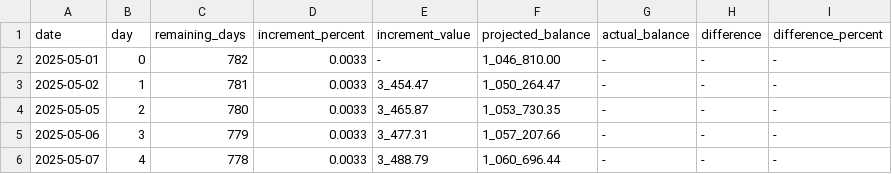
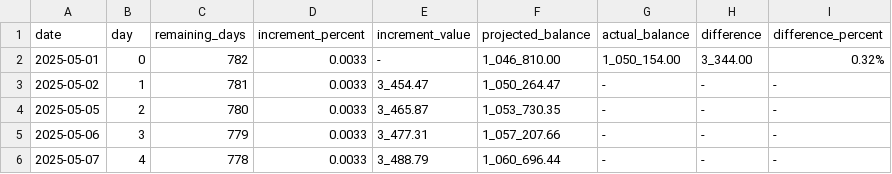
Before and after one commit to kilodaycomp/CompTrade, a CSV file: data/audit_data_3.csv, drawn as a sheet; only a part is shown.

```diff
--- a/data/audit_data_3.csv
+++ b/data/audit_data_3.csv
@@ -1,3 +1,3 @@
 date,day,remaining_days,increment_percent,increment_value,projected_balance,actual_balance,difference,difference_percent
-2025-05-01,0,782,0.0033,-,1_046_810.00,-,-,-
+2025-05-01,0,782,0.0033,-,1_046_810.00,1_050_154.00,3_344.00,0.32%
 2025-05-02,1,781,0.0033,3_454.47,1_050_264.47,-,-,-
```
Also changed, not shown: 3 other files.
